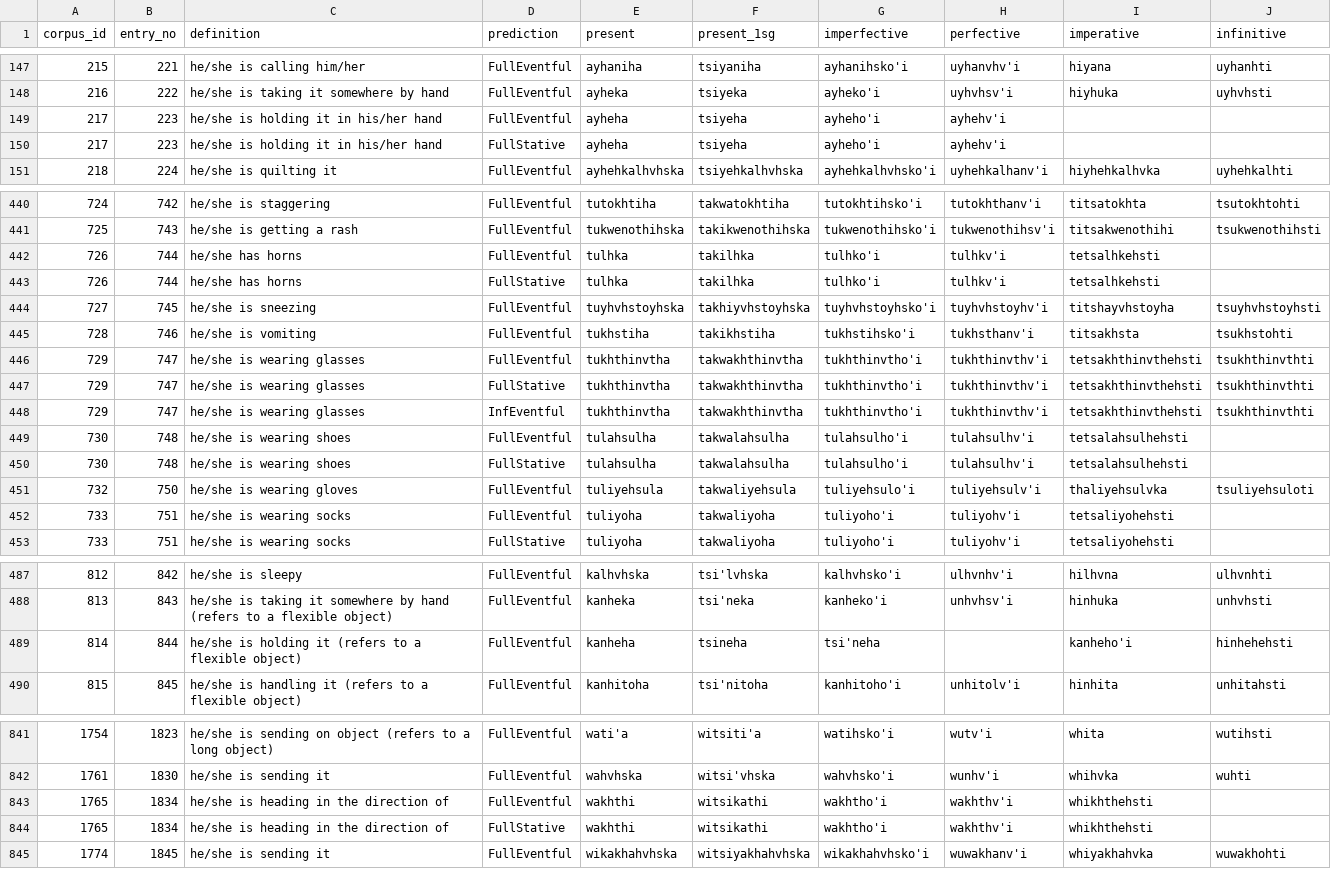
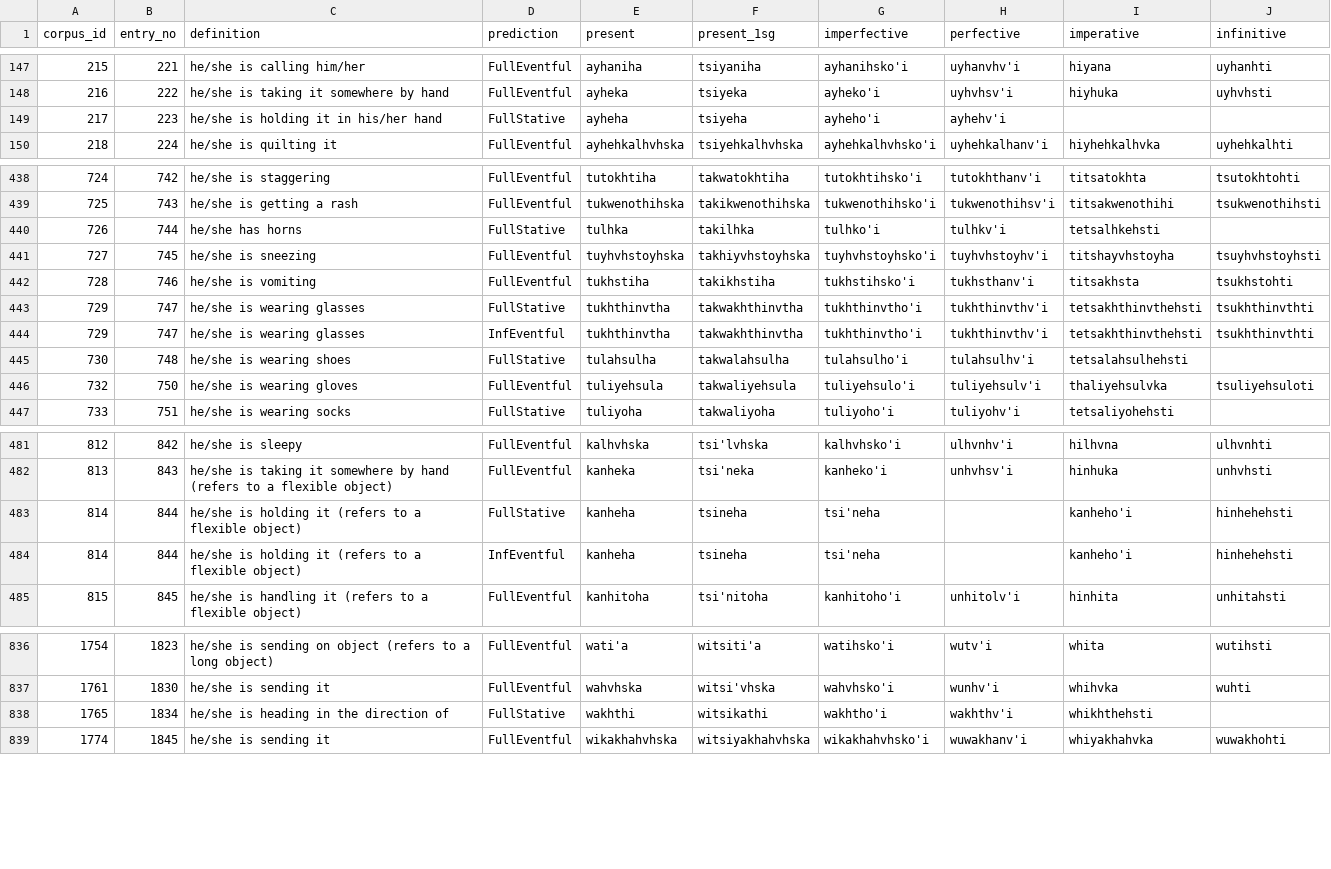
Before and after one commit to CharlieMcVicker/king-recreation, a CSV file: artifacts/corpora/corpus_raw.csv, drawn as a sheet; only a part is shown, gaps mark what is left out; the diff covers the shown part only.

Commit message:
fix(pipeline): support multiple prediction rows in apply_patches (TASK-9)
- Avoid dictionary comprehension overwrite on duplicate corpus_id
- Enable prediction override in create_corpus_from_cn_dict row generation
- Add end-to-end matching unit test for corpus row 729
- Commit generated preprocessed corpus artifacts

```diff
--- a/artifacts/corpora/corpus_raw.csv
+++ b/artifacts/corpora/corpus_raw.csv
@@ -148,3 +148,2 @@ corpus_id,entry_no,definition,prediction,present,present_1sg,imperfective,perfec
 216,222,he/she is taking it somewhere by hand,FullEventful,ayheka,tsiyeka,ayheko'i,uyhvhsv'i,hiyhuka,uyhvhsti
-217,223,he/she is holding it in his/her hand,FullEventful,ayheha,tsiyeha,ayheho'i,ayhehv'i,,
 217,223,he/she is holding it in his/her hand,FullStative,ayheha,tsiyeha,ayheho'i,ayhehv'i,,
@@ -441,3 +439,2 @@ corpus_id,entry_no,definition,prediction,present,present_1sg,imperfective,perfec
 725,743,he/she is getting a rash,FullEventful,tukwenothihska,takikwenothihska,tukwenothihsko'i,tukwenothihsv'i,titsakwenothihi,tsukwenothihsti
-726,744,he/she has horns,FullEventful,tulhka,takilhka,tulhko'i,tulhkv'i,tetsalhkehsti,
 726,744,he/she has horns,FullStative,tulhka,takilhka,tulhko'i,tulhkv'i,tetsalhkehsti,
@@ -445,9 +442,6 @@ corpus_id,entry_no,definition,prediction,present,present_1sg,imperfective,perfec
 728,746,he/she is vomiting,FullEventful,tukhstiha,takikhstiha,tukhstihsko'i,tukhsthanv'i,titsakhsta,tsukhstohti
-729,747,he/she is wearing glasses,FullEventful,tukhthinvtha,takwakhthinvtha,tukhthinvtho'i,tukhthinvthv'i,tetsakhthinvthehsti,tsukhthinvthti
 729,747,he/she is wearing glasses,FullStative,tukhthinvtha,takwakhthinvtha,tukhthinvtho'i,tukhthinvthv'i,tetsakhthinvthehsti,tsukhthinvthti
 729,747,he/she is wearing glasses,InfEventful,tukhthinvtha,takwakhthinvtha,tukhthinvtho'i,tukhthinvthv'i,tetsakhthinvthehsti,tsukhthinvthti
-730,748,he/she is wearing shoes,FullEventful,tulahsulha,takwalahsulha,tulahsulho'i,tulahsulhv'i,tetsalahsulhehsti,
 730,748,he/she is wearing shoes,FullStative,tulahsulha,takwalahsulha,tulahsulho'i,tulahsulhv'i,tetsalahsulhehsti,
 732,750,he/she is wearing gloves,FullEventful,tuliyehsula,takwaliyehsula,tuliyehsulo'i,tuliyehsulv'i,thaliyehsulvka,tsuliyehsuloti
-733,751,he/she is wearing socks,FullEventful,tuliyoha,takwaliyoha,tuliyoho'i,tuliyohv'i,tetsaliyohehsti,
 733,751,he/she is wearing socks,FullStative,tuliyoha,takwaliyoha,tuliyoho'i,tuliyohv'i,tetsaliyohehsti,
@@ -488,3 +482,4 @@ corpus_id,entry_no,definition,prediction,present,present_1sg,imperfective,perfec
 813,843,he/she is taking it somewhere by hand (refers to a flexible object),FullEventful,kanheka,tsi'neka,kanheko'i,unhvhsv'i,hinhuka,unhvhsti
-814,844,he/she is holding it (refers to a flexible object),FullEventful,kanheha,tsineha,tsi'neha,,kanheho'i,hinhehehsti
+814,844,he/she is holding it (refers to a flexible object),FullStative,kanheha,tsineha,tsi'neha,,kanheho'i,hinhehehsti
+814,844,he/she is holding it (refers to a flexible object),InfEventful,kanheha,tsineha,tsi'neha,,kanheho'i,hinhehehsti
 815,845,he/she is handling it (refers to a flexible object),FullEventful,kanhitoha,tsi'nitoha,kanhitoho'i,unhitolv'i,hinhita,unhitahsti
@@ -842,3 +837,2 @@ corpus_id,entry_no,definition,prediction,present,present_1sg,imperfective,perfec
 1761,1830,he/she is sending it,FullEventful,wahvhska,witsi'vhska,wahvhsko'i,wunhv'i,whihvka,wuhti
-1765,1834,he/she is heading in the direction of,FullEventful,wakhthi,witsikathi,wakhtho'i,wakhthv'i,whikhthehsti,
 1765,1834,he/she is heading in the direction of,FullStative,wakhthi,witsikathi,wakhtho'i,wakhthv'i,whikhthehsti,
```
Also changed, not shown: 1 removed row elsewhere in this file, artifacts/corpora/corpus.csv, artifacts/corpora/corpus_no_asp.csv, 5 other files.
